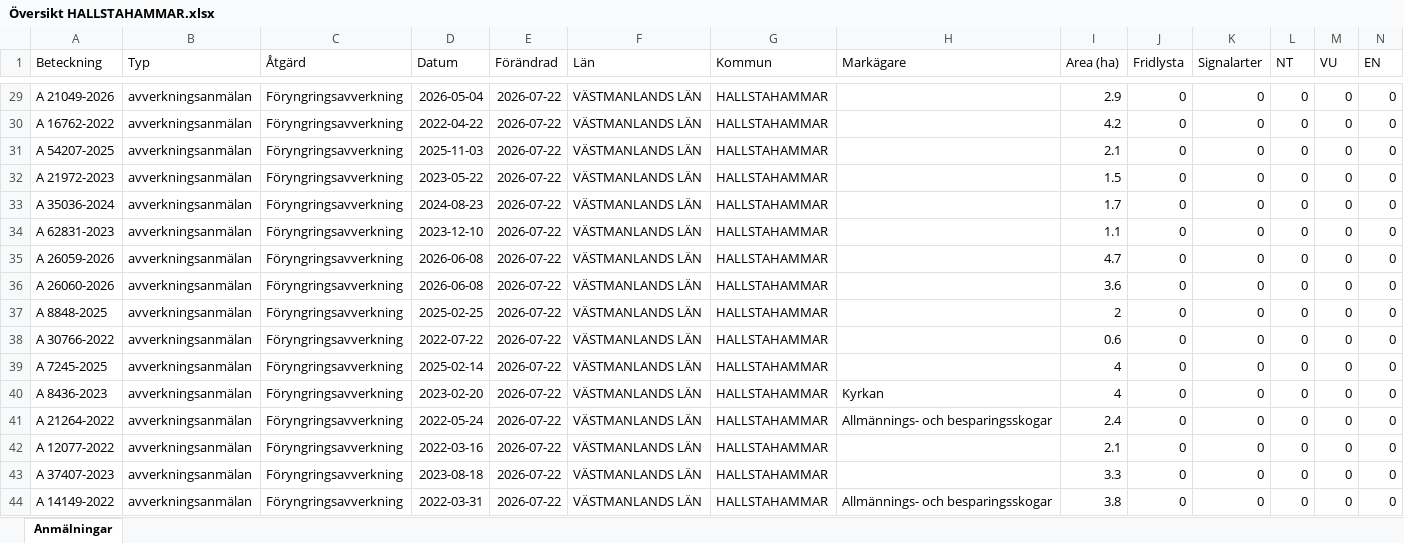
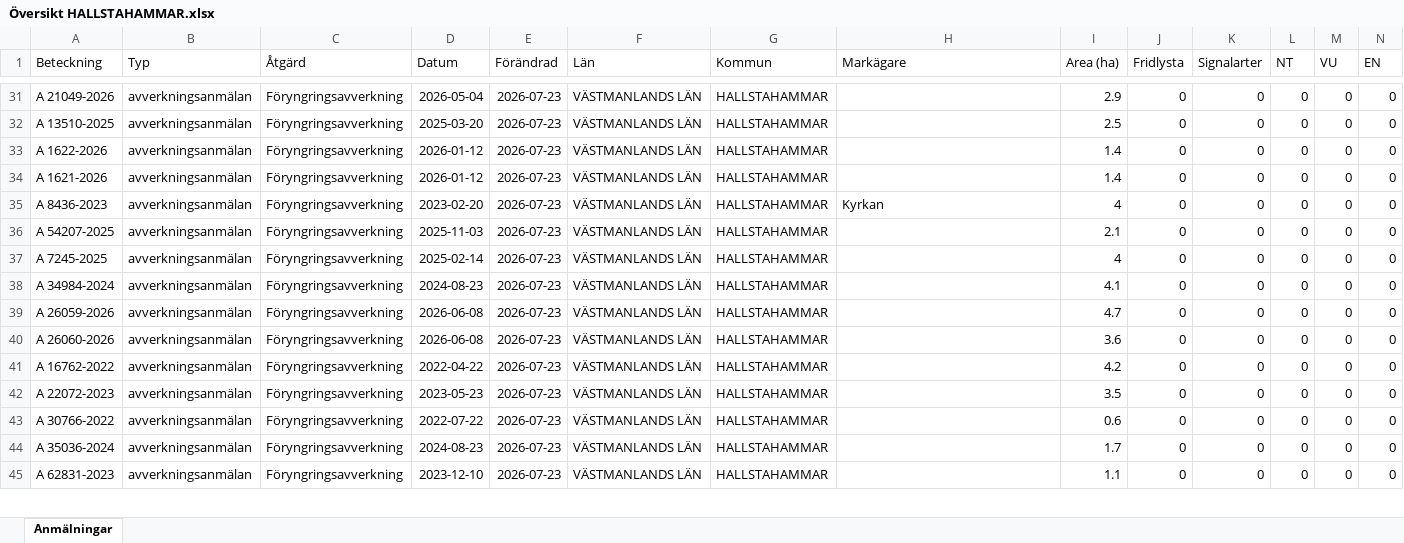
Before and after one commit to klasma/Logging_1961, an Excel workbook: Översikt HALLSTAHAMMAR.xlsx, sheet Anmälningar, drawn as a sheet; only a part is shown, gaps mark what is left out; values as stored, in another font and other column widths than the file's, no borders; removed rows and columns are numbered as before the commit, all else as after; rows hold the shown columns only; the diff covers the shown part only; the diff names each change by its address in the sheet, - before the commit and + after, or states it on an @@ line.

```diff
--- a/Översikt HALLSTAHAMMAR.xlsx (sheet Anmälningar)
+++ b/Översikt HALLSTAHAMMAR.xlsx (sheet Anmälningar)
-E31 (Förändrad): 2026-07-22
+E31 (Förändrad): 2026-07-23
+row 32: A 13510-2025 | avverkningsanmälan | Föryngringsavverkning | 2025-03-20 | 2026-07-23 | VÄSTMANLANDS LÄN | HALLSTAHAMMAR |  | 2.5 | 0 | 0 | 0 | 0 | 0
-A33 (Beteckning): A 16762-2022
+A33 (Beteckning): A 1622-2026
-D33 (Datum): 2022-04-22
+D33 (Datum): 2026-01-12
-E33 (Förändrad): 2026-07-22
+E33 (Förändrad): 2026-07-23
-I33 (Area (ha)): 4.2
+I33 (Area (ha)): 1.4
+row 34: A 1621-2026 | avverkningsanmälan | Föryngringsavverkning | 2026-01-12 | 2026-07-23 | VÄSTMANLANDS LÄN | HALLSTAHAMMAR |  | 1.4 | 0 | 0 | 0 | 0 | 0
+row 35: A 8436-2023 | avverkningsanmälan | Föryngringsavverkning | 2023-02-20 | 2026-07-23 | VÄSTMANLANDS LÄN | HALLSTAHAMMAR | Kyrkan | 4 | 0 | 0 | 0 | 0 | 0
-E36:E38 (Förändrad): 2026-07-22
+E36:E38 (Förändrad): 2026-07-23
-A37 (Beteckning): A 21972-2023
+A37 (Beteckning): A 7245-2025
-D37 (Datum): 2023-05-22
+D37 (Datum): 2025-02-14
-I37 (Area (ha)): 1.5
+I37 (Area (ha)): 4
-A38 (Beteckning): A 35036-2024
+A38 (Beteckning): A 34984-2024
-I38 (Area (ha)): 1.7
+I38 (Area (ha)): 4.1
-row 34: A 62831-2023 | avverkningsanmälan | Föryngringsavverkning | 2023-12-10 | 2026-07-22 | VÄSTMANLANDS LÄN | HALLSTAHAMMAR |  | 1.1 | 0 | 0 | 0 | 0 | 0
-E39:E41 (Förändrad): 2026-07-22
+E39:E41 (Förändrad): 2026-07-23
-A41 (Beteckning): A 8848-2025
+A41 (Beteckning): A 16762-2022
-D41 (Datum): 2025-02-25
+D41 (Datum): 2022-04-22
-I41 (Area (ha)): 2
+I41 (Area (ha)): 4.2
+row 42: A 22072-2023 | avverkningsanmälan | Föryngringsavverkning | 2023-05-23 | 2026-07-23 | VÄSTMANLANDS LÄN | HALLSTAHAMMAR |  | 3.5 | 0 | 0 | 0 | 0 | 0
-E43:E44 (Förändrad): 2026-07-22
+E43:E44 (Förändrad): 2026-07-23
-A44 (Beteckning): A 7245-2025
+A44 (Beteckning): A 35036-2024
-D44 (Datum): 2025-02-14
+D44 (Datum): 2024-08-23
-I44 (Area (ha)): 4
+I44 (Area (ha)): 1.7
-row 40: A 8436-2023 | avverkningsanmälan | Föryngringsavverkning | 2023-02-20 | 2026-07-22 | VÄSTMANLANDS LÄN | HALLSTAHAMMAR | Kyrkan | 4 | 0 | 0 | 0 | 0 | 0
-row 41: A 21264-2022 | avverkningsanmälan | Föryngringsavverkning | 2022-05-24 | 2026-07-22 | VÄSTMANLANDS LÄN | HALLSTAHAMMAR | Allmännings- och besparingsskogar | 2.4 | 0 | 0 | 0 | 0 | 0
-A45 (Beteckning): A 12077-2022
+A45 (Beteckning): A 62831-2023
-D45 (Datum): 2022-03-16
+D45 (Datum): 2023-12-10
-E45 (Förändrad): 2026-07-22
+E45 (Förändrad): 2026-07-23
-I45 (Area (ha)): 2.1
+I45 (Area (ha)): 1.1
-row 43: A 37407-2023 | avverkningsanmälan | Föryngringsavverkning | 2023-08-18 | 2026-07-22 | VÄSTMANLANDS LÄN | HALLSTAHAMMAR |  | 3.3 | 0 | 0 | 0 | 0 | 0
-row 44: A 14149-2022 | avverkningsanmälan | Föryngringsavverkning | 2022-03-31 | 2026-07-22 | VÄSTMANLANDS LÄN | HALLSTAHAMMAR | Allmännings- och besparingsskogar | 3.8 | 0 | 0 | 0 | 0 | 0
```
Also changed, not shown: 8 added rows, 7 removed rows and 38 edited cells elsewhere in this sheet, artfynd/A 56759-2025 artfynd.xlsx, 5 other files.
